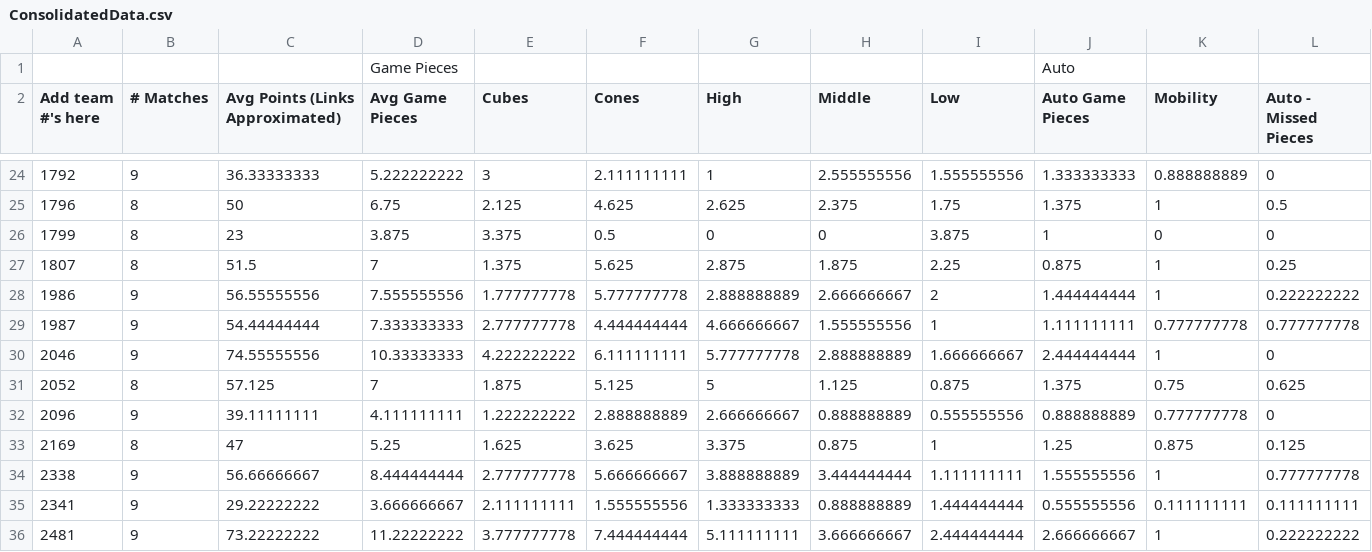
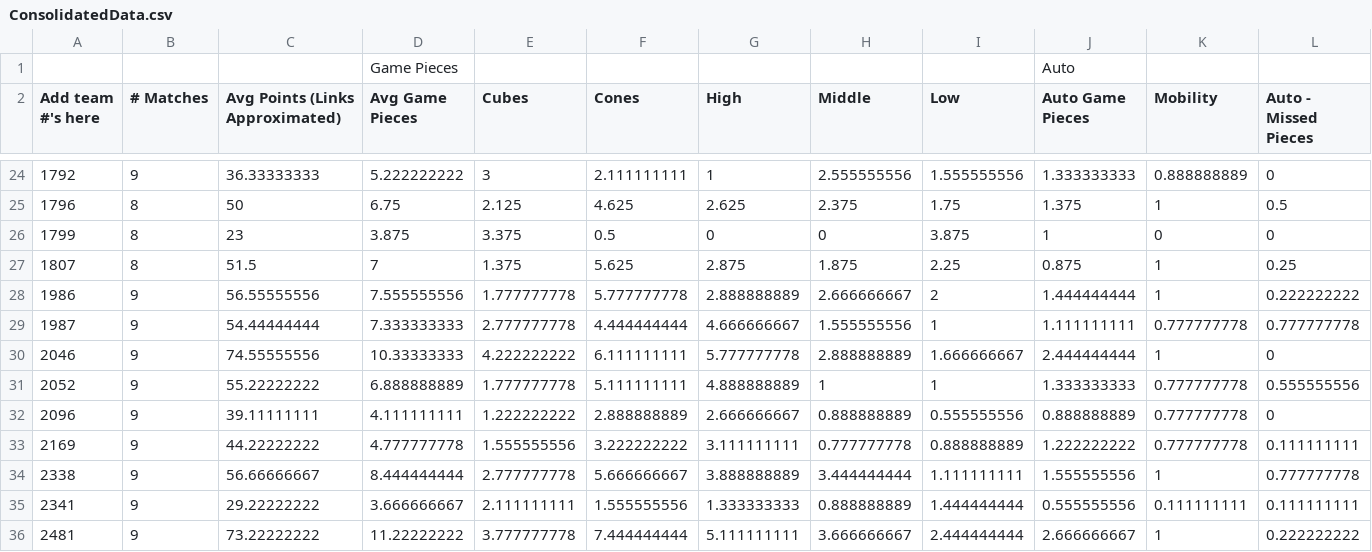
Before and after one commit to btmartin/btmartin.github.io, a CSV file: Scouting/ConsolidatedData.csv, drawn as a sheet; only a part is shown, gaps mark what is left out; the diff covers the shown part only; the diff names each change by its address in the sheet, - before the commit and + after, or states it on an @@ line.

```diff
--- a/Scouting/ConsolidatedData.csv
+++ b/Scouting/ConsolidatedData.csv
-B31 (# Matches): 8
+B31 (# Matches): 9
-C31 (Avg Points (Links Approximated)): 57.125
+C31 (Avg Points (Links Approximated)): 55.22222222
-D31 (Avg Game Pieces): 7
+D31 (Avg Game Pieces): 6.888888889
-E31 (Cubes): 1.875
+E31 (Cubes): 1.777777778
-F31 (Cones): 5.125
+F31 (Cones): 5.111111111
-G31 (High): 5
+G31 (High): 4.888888889
-H31 (Middle): 1.125
+H31 (Middle): 1
-I31 (Low): 0.875
+I31 (Low): 1
-J31 (Auto Game Pieces): 1.375
+J31 (Auto Game Pieces): 1.333333333
-K31 (Mobility): 0.75
+K31 (Mobility): 0.777777778
-L31 (Auto - Missed Pieces): 0.625
+L31 (Auto - Missed Pieces): 0.555555556
-B33 (# Matches): 8
+B33 (# Matches): 9
-C33 (Avg Points (Links Approximated)): 47
+C33 (Avg Points (Links Approximated)): 44.22222222
-D33 (Avg Game Pieces): 5.25
+D33 (Avg Game Pieces): 4.777777778
-E33 (Cubes): 1.625
+E33 (Cubes): 1.555555556
-F33 (Cones): 3.625
+F33 (Cones): 3.222222222
-G33 (High): 3.375
+G33 (High): 3.111111111
-H33 (Middle): 0.875
+H33 (Middle): 0.777777778
-I33 (Low): 1
+I33 (Low): 0.888888889
-J33 (Auto Game Pieces): 1.25
+J33 (Auto Game Pieces): 1.222222222
-K33 (Mobility): 0.875
+K33 (Mobility): 0.777777778
-L33 (Auto - Missed Pieces): 0.125
+L33 (Auto - Missed Pieces): 0.111111111
```
Also changed, not shown: 144 edited cells elsewhere in this file, Scouting/ScoutingData.csv.
